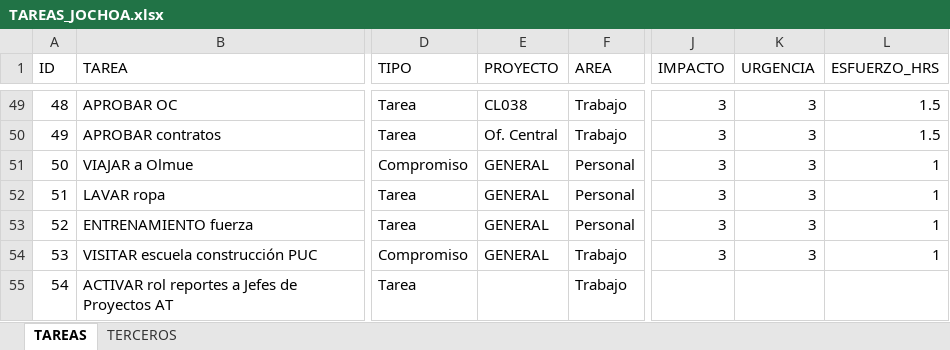
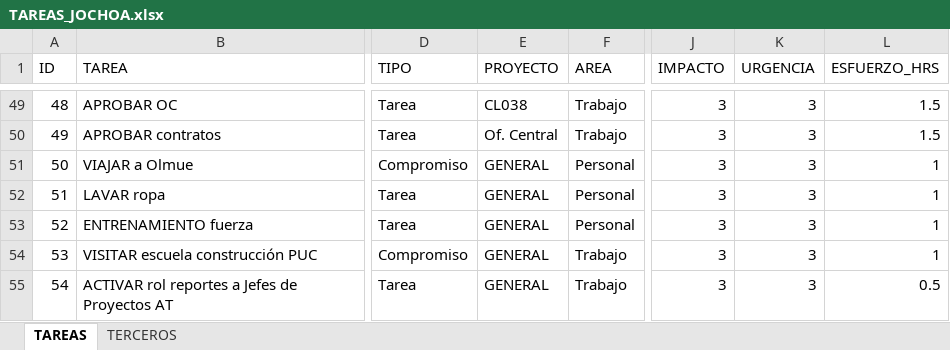
Before and after one commit to Jochoa27/jochoa-tareas, an Excel workbook: TAREAS_JOCHOA.xlsx, sheet TAREAS, drawn as a sheet; only a part is shown, gaps mark what is left out; values as stored, in another font and other column widths than the file's, no borders; the diff names each change by its address in the sheet, - before the commit and + after, or states it on an @@ line.

Commit message:
update: tareas actualizadas desde app (22/06 13:47)

```diff
--- a/TAREAS_JOCHOA.xlsx (sheet TAREAS)
+++ b/TAREAS_JOCHOA.xlsx (sheet TAREAS)
-E55 (PROYECTO): (empty)
+E55 (PROYECTO): GENERAL
-J55 (IMPACTO): (empty)
+J55 (IMPACTO): 3
-K55 (URGENCIA): (empty)
+K55 (URGENCIA): 3
-L55 (ESFUERZO_HRS): (empty)
+L55 (ESFUERZO_HRS): 0.5
```
